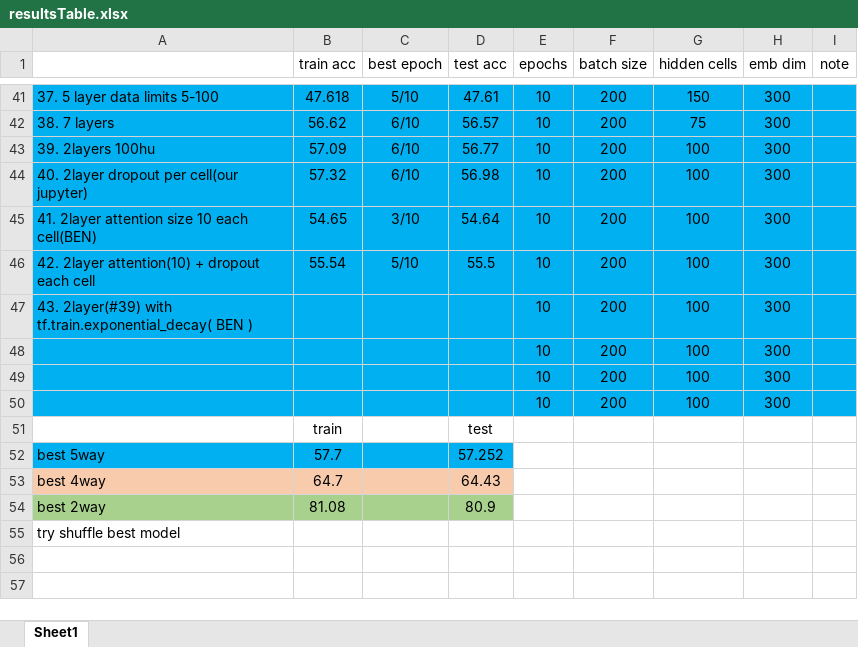
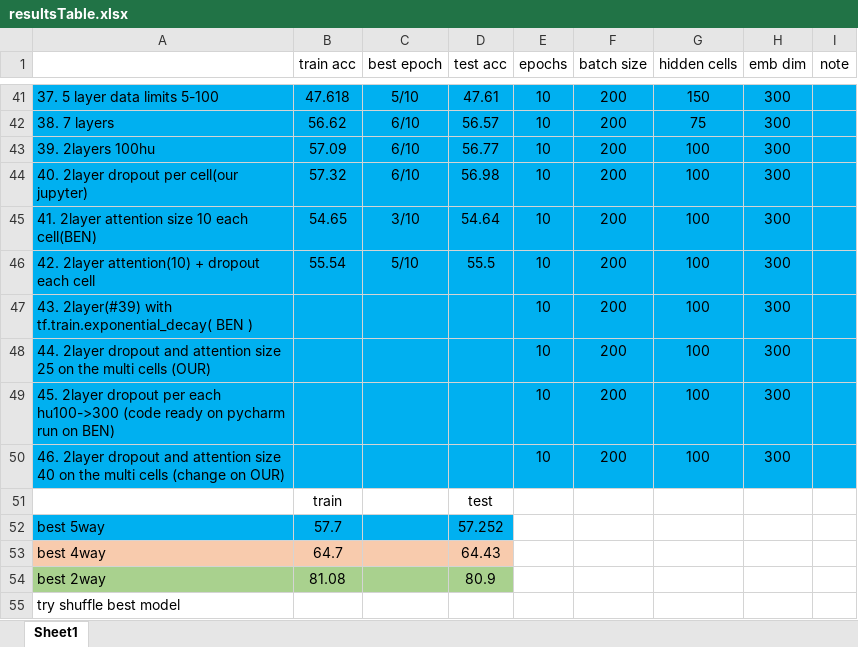
Before and after one commit to 2easy4wizzi/2017CourseProjectDeepLearning, an Excel workbook: bi/docs/resultsTable.xlsx, sheet Sheet1, drawn as a sheet; only a part is shown, gaps mark what is left out; values as stored, in another font and other column widths than the file's, no borders; the diff names each change by its address in the sheet, - before the commit and + after, or states it on an @@ line.

```diff
--- a/bi/docs/resultsTable.xlsx (sheet Sheet1)
+++ b/bi/docs/resultsTable.xlsx (sheet Sheet1)
-A48: (empty)
+A48: 44. 2layer dropout and attention size 25 on the multi cells (OUR)
-A49: (empty)
+A49: 45. 2layer dropout per each hu100->300 (code ready on pycharm run on BEN)
-A50: (empty)
+A50: 46. 2layer dropout and attention size 40 on the multi cells (change on OUR)
```
Also changed, not shown: 3 other files.
